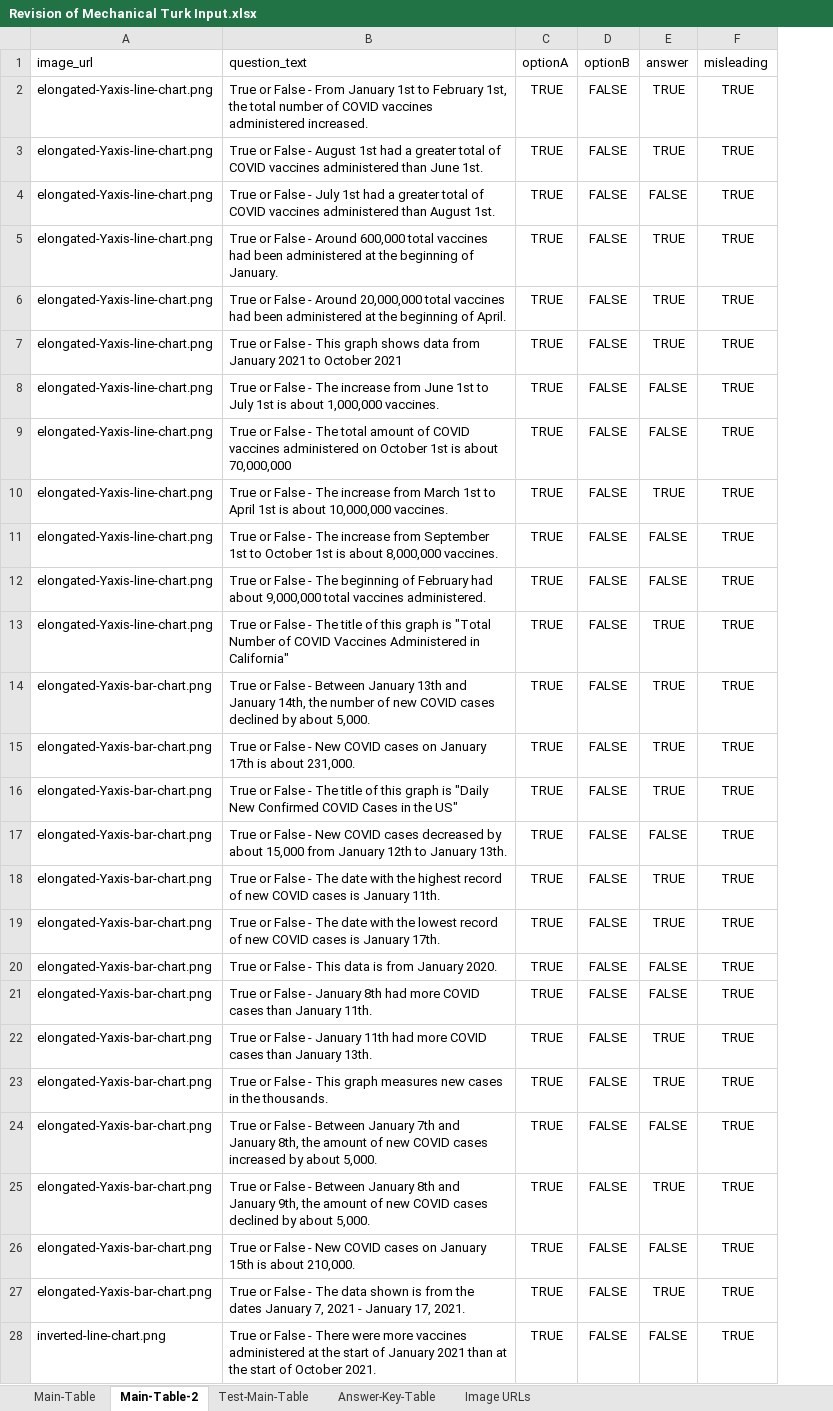
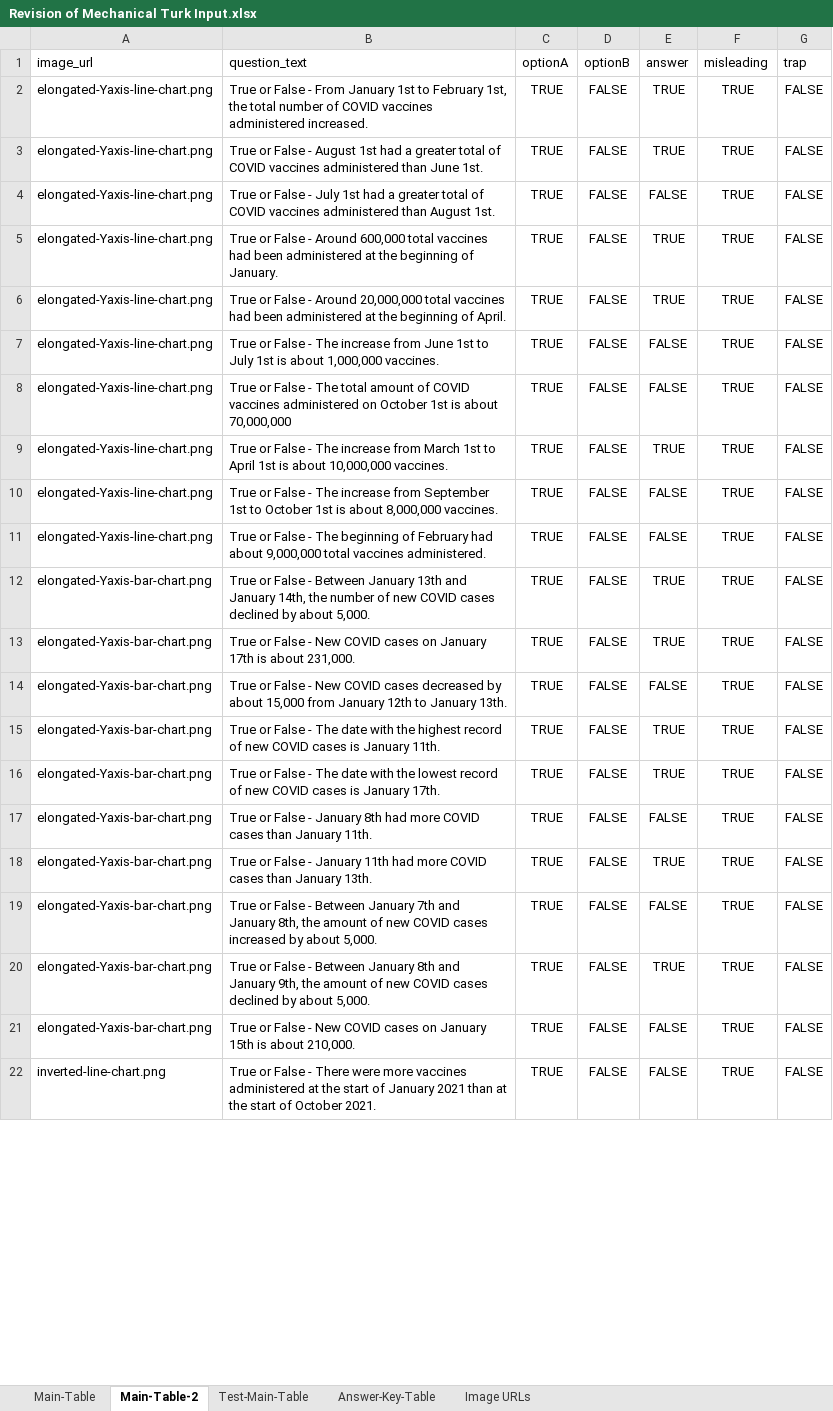
Before and after one commit to sosropartono/MisleadingChartsQuiz, an Excel workbook: Revision of Mechanical Turk Input.xlsx, sheet Main-Table-2, drawn as a sheet; only a part is shown; values as stored, in another font and other column widths than the file's, no borders; charts and pictures not drawn; removed rows and columns are numbered as before the commit, all else as after; the diff covers the shown part only; the diff names each change by its address in the sheet, - before the commit and + after, or states it on an @@ line.

Commit message:
delete trap questions

```diff
--- a/Revision of Mechanical Turk Input.xlsx (sheet Main-Table-2)
+++ b/Revision of Mechanical Turk Input.xlsx (sheet Main-Table-2)
+column G (trap), rows 2-22: all FALSE
-row 7: elongated-Yaxis-line-chart.png | True or False - This graph shows data from January 2021 to October 2021 | TRUE | FALSE | TRUE | TRUE
-row 13: elongated-Yaxis-line-chart.png | True or False - The title of this graph is "Total Number of COVID Vaccines Administered in California" | TRUE | FALSE | TRUE | TRUE
-row 16: elongated-Yaxis-bar-chart.png | True or False - The title of this graph is "Daily New Confirmed COVID Cases in the US" | TRUE | FALSE | TRUE | TRUE
-row 20: elongated-Yaxis-bar-chart.png | True or False - This data is from January 2020. | TRUE | FALSE | FALSE | TRUE
-row 23: elongated-Yaxis-bar-chart.png | True or False - This graph measures new cases in the thousands. | TRUE | FALSE | TRUE | TRUE
-row 27: elongated-Yaxis-bar-chart.png | True or False - The data shown is from the dates January 7, 2021 - January 17, 2021. | TRUE | FALSE | TRUE | TRUE
```
Also changed, not shown: 6 removed rows elsewhere in this sheet, sheet Main-Table, sheet Test-Main-Table, 1 other file.
